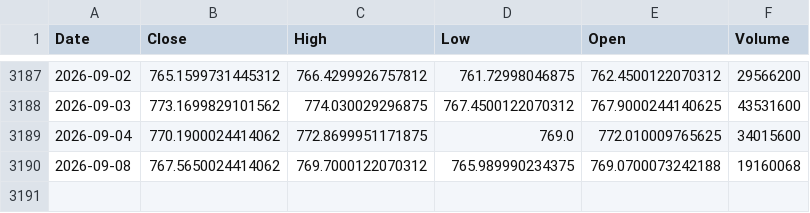
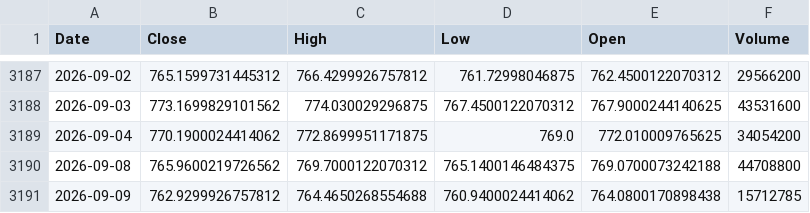
Before and after one commit to kittycapital/btc-asset-correlation, a CSV file: data/SPY.csv, drawn as a sheet; only a part is shown, gaps mark what is left out.

```diff
--- a/data/SPY.csv
+++ b/data/SPY.csv
@@ -3188,3 +3188,4 @@ Date,Close,High,Low,Open,Volume
 2026-09-03,773.1699829101562,774.030029296875,767.4500122070312,767.9000244140625,43531600
-2026-09-04,770.1900024414062,772.8699951171875,769.0,772.010009765625,34015600
-2026-09-08,767.5650024414062,769.7000122070312,765.989990234375,769.0700073242188,19160068
+2026-09-04,770.1900024414062,772.8699951171875,769.0,772.010009765625,34054200
+2026-09-08,765.9600219726562,769.7000122070312,765.1400146484375,769.0700073242188,44708800
+2026-09-09,762.9299926757812,764.4650268554688,760.9400024414062,764.0800170898438,15712785
```
Also changed, not shown: data/BTC.csv, data/DXY.csv, 4 other files.
